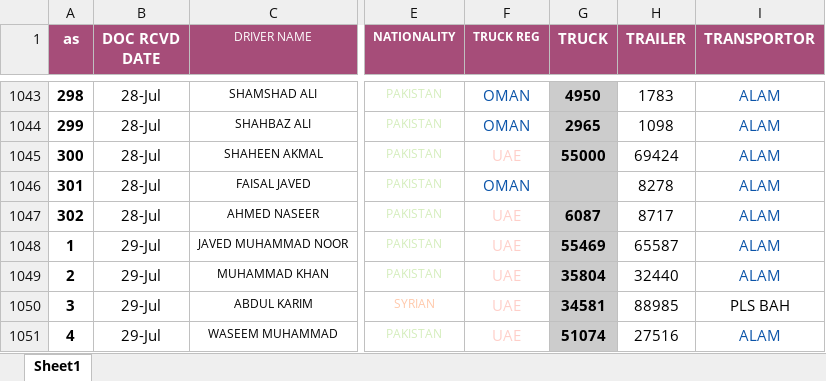
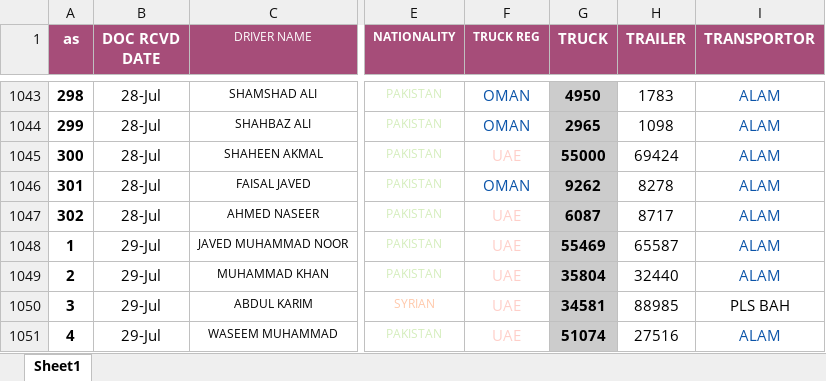
Before and after one commit to connectharundas/global-pacific-truck-search, an Excel workbook: data/sampledata.xlsx, sheet Sheet1, drawn as a sheet; only a part is shown, gaps mark what is left out; values as stored, in another font and other column widths than the file's, no borders; the diff names each change by its address in the sheet, - before the commit and + after, or states it on an @@ line.

Commit message:
30mrng

```diff
--- a/data/sampledata.xlsx (sheet Sheet1)
+++ b/data/sampledata.xlsx (sheet Sheet1)
-G1046 (TRUCK): (empty)
+G1046 (TRUCK): 9262
```
